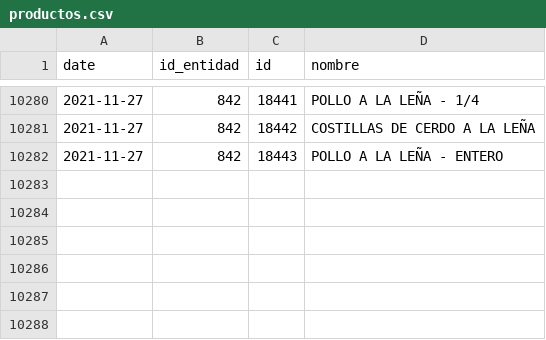
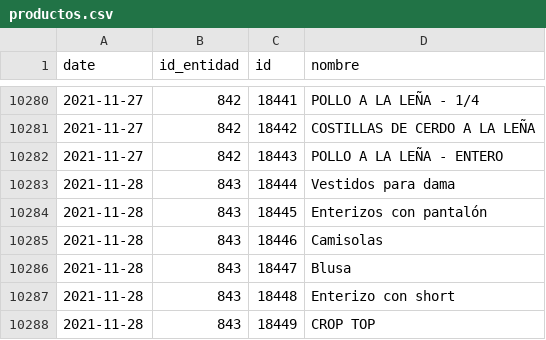
Before and after one commit to mauforonda/consumelonuestro, a CSV file: data/productos.csv, drawn as a sheet; only a part is shown, gaps mark what is left out; the diff names each change by its address in the sheet, - before the commit and + after, or states it on an @@ line.

```diff
--- a/data/productos.csv
+++ b/data/productos.csv
+row 10283: 2021-11-28 | 843 | 18444 | Vestidos para dama
+row 10284: 2021-11-28 | 843 | 18445 | Enterizos con pantalón
+row 10285: 2021-11-28 | 843 | 18446 | Camisolas
+row 10286: 2021-11-28 | 843 | 18447 | Blusa
+row 10287: 2021-11-28 | 843 | 18448 | Enterizo con short
+row 10288: 2021-11-28 | 843 | 18449 | CROP TOP
```
Also changed, not shown: data/entidades.csv.
